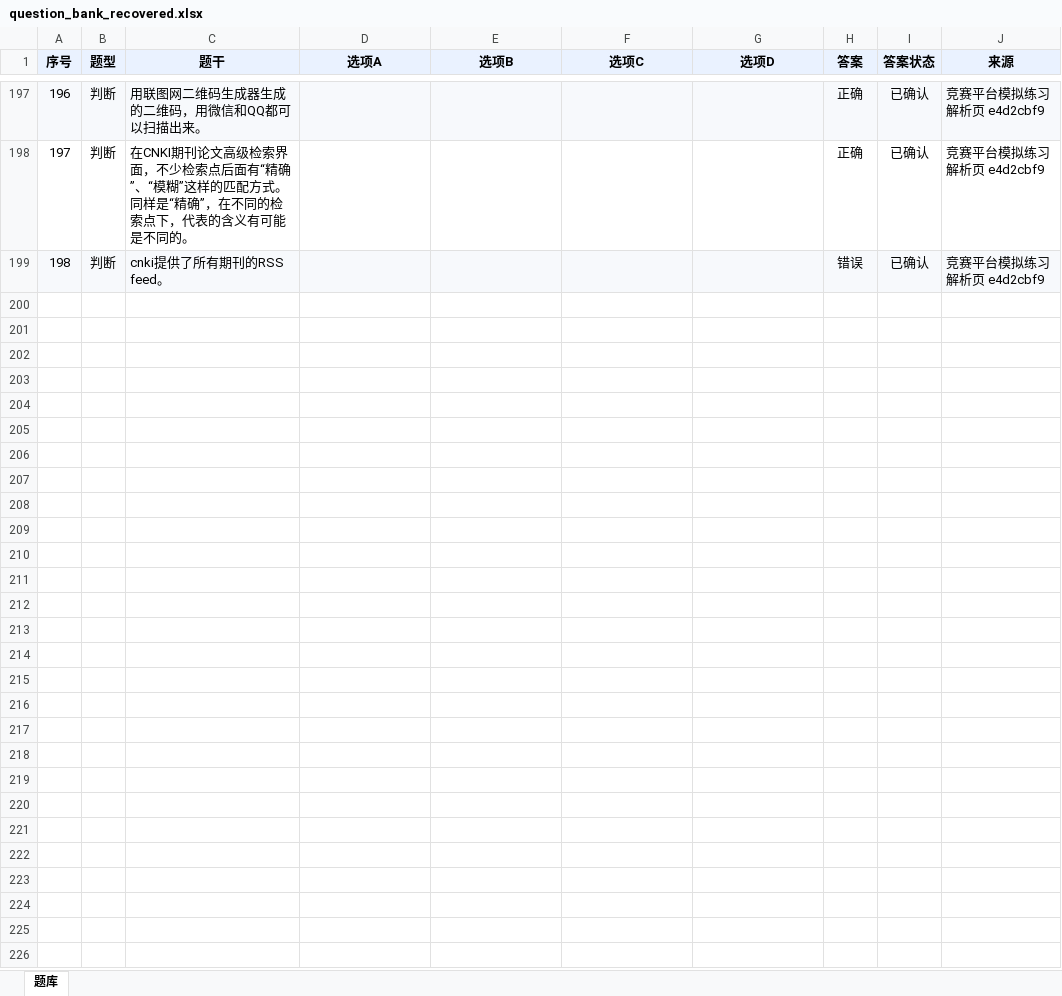
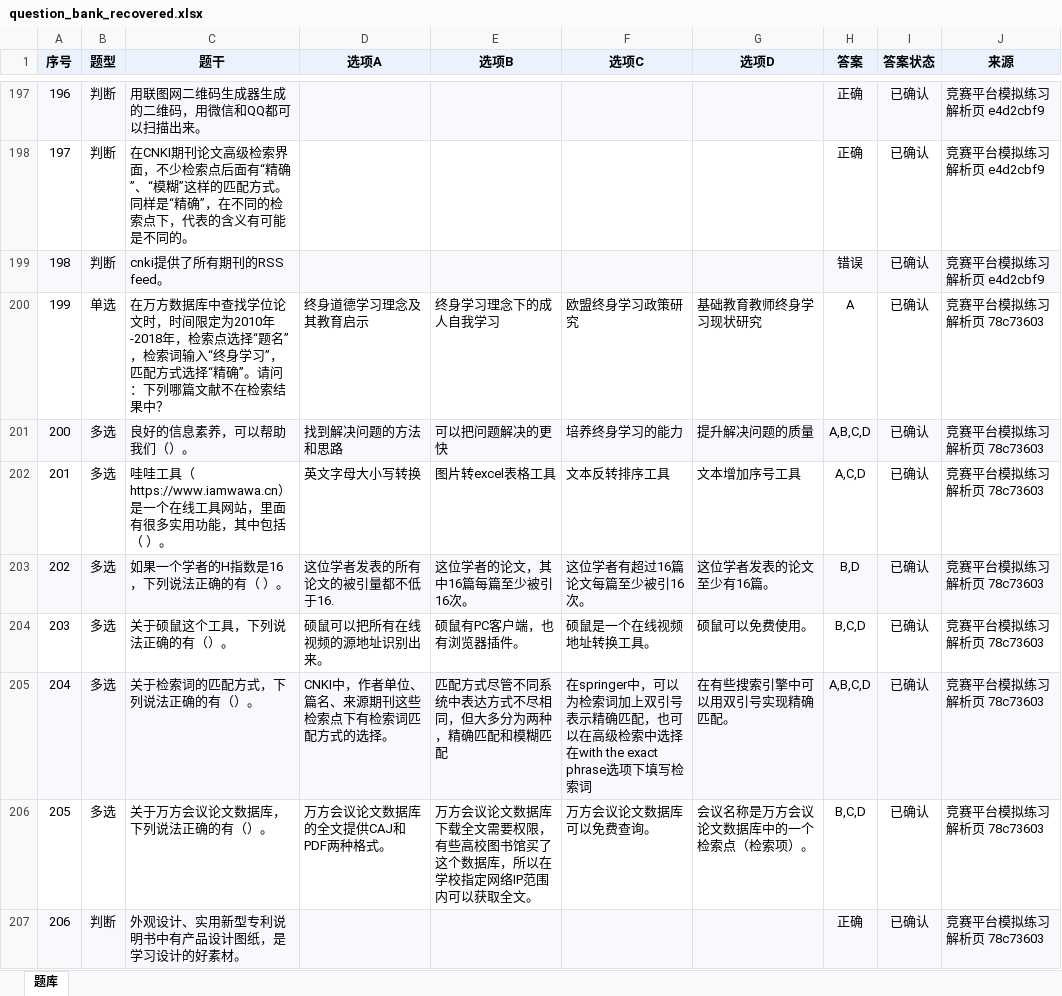
Before and after one commit to I515lxy820/feiyi-xinchuan, an Excel workbook: question_bank_recovered.xlsx, sheet 题库, drawn as a sheet; only a part is shown, gaps mark what is left out; values as stored, in another font and other column widths than the file's, no borders; the diff covers the shown part only; the diff names each change by its address in the sheet, - before the commit and + after, or states it on an @@ line.

```diff
--- a/question_bank_recovered.xlsx (sheet 题库)
+++ b/question_bank_recovered.xlsx (sheet 题库)
+row 200: 199 | 单选 | 在万方数据库中查找学位论文时，时间限定为2010年-2018年，检索点选择“题名”，检索词输入“终身学习”，匹配方式选择“精确”。请问：下列哪篇文献不在检索结果中？ | 终身道德学习理念及其教育启示 | 终身学习理念下的成人自我学习 | 欧盟终身学习政策研究 | 基础教育教师终身学习现状研究 | A | 已确认 | 竞赛平台模拟练习解析页 78c73603
+row 201: 200 | 多选 | 良好的信息素养，可以帮助我们（）。 | 找到解决问题的方法和思路 | 可以把问题解决的更快 | 培养终身学习的能力 | 提升解决问题的质量 | A,B,C,D | 已确认 | 竞赛平台模拟练习解析页 78c73603
+row 202: 201 | 多选 | 哇哇工具（https://www.iamwawa.cn）是一个在线工具网站，里面有很多实用功能，其中包括（ ）。 | 英文字母大小写转换 | 图片转excel表格工具 | 文本反转排序工具 | 文本增加序号工具 | A,C,D | 已确认 | 竞赛平台模拟练习解析页 78c73603
+row 203: 202 | 多选 | 如果一个学者的H指数是16，下列说法正确的有（ ）。 | 这位学者发表的所有论文的被引量都不低于16. | 这位学者的论文，其中16篇每篇至少被引16次。 | 这位学者有超过16篇论文每篇至少被引16次。 | 这位学者发表的论文至少有16篇。 | B,D | 已确认 | 竞赛平台模拟练习解析页 78c73603
+row 204: 203 | 多选 | 关于硕鼠这个工具，下列说法正确的有（）。 | 硕鼠可以把所有在线视频的源地址识别出来。 | 硕鼠有PC客户端，也有浏览器插件。 | 硕鼠是一个在线视频地址转换工具。 | 硕鼠可以免费使用。 | B,C,D | 已确认 | 竞赛平台模拟练习解析页 78c73603
+row 205: 204 | 多选 | 关于检索词的匹配方式，下列说法正确的有（）。 | CNKI中，作者单位、篇名、来源期刊这些检索点下有检索词匹配方式的选择。 | 匹配方式尽管不同系统中表达方式不尽相同，但大多分为两种，精确匹配和模糊匹配 | 在springer中，可以为检索词加上双引号表示精确匹配，也可以在高级检索中选择在with the exact phrase选项下填写检索词 | 在有些搜索引擎中可以用双引号实现精确匹配。 | A,B,C,D | 已确认 | 竞赛平台模拟练习解析页 78c73603
+row 206: 205 | 多选 | 关于万方会议论文数据库，下列说法正确的有（）。 | 万方会议论文数据库的全文提供CAJ和PDF两种格式。 | 万方会议论文数据库下载全文需要权限，有些高校图书馆买了这个数据库，所以在学校指定网络IP范围内可以获取全文。 | 万方会议论文数据库可以免费查询。 | 会议名称是万方会议论文数据库中的一个检索点（检索项）。 | B,C,D | 已确认 | 竞赛平台模拟练习解析页 78c73603
+row 207: 206 | 判断 | 外观设计、实用新型专利说明书中有产品设计图纸，是学习设计的好素材。 |  |  |  |  | 正确 | 已确认 | 竞赛平台模拟练习解析页 78c73603
```
Also changed, not shown: 7 added rows elsewhere in this sheet, question_bank/question_bank.xlsx, 7 other files.
